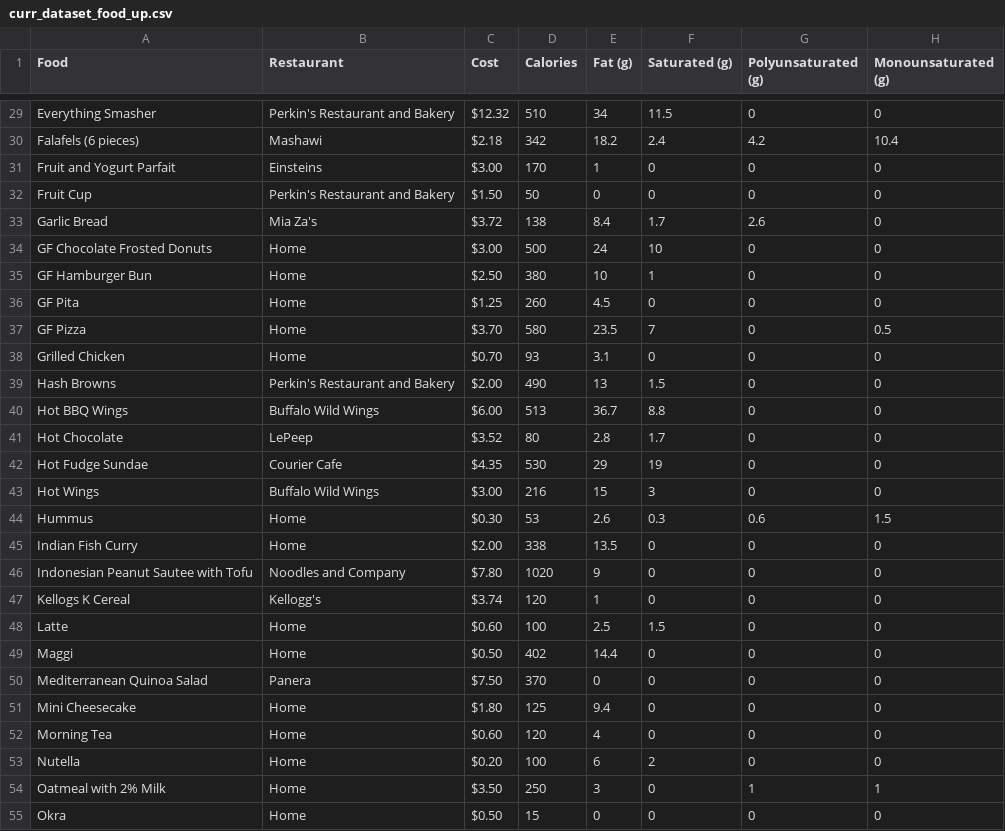
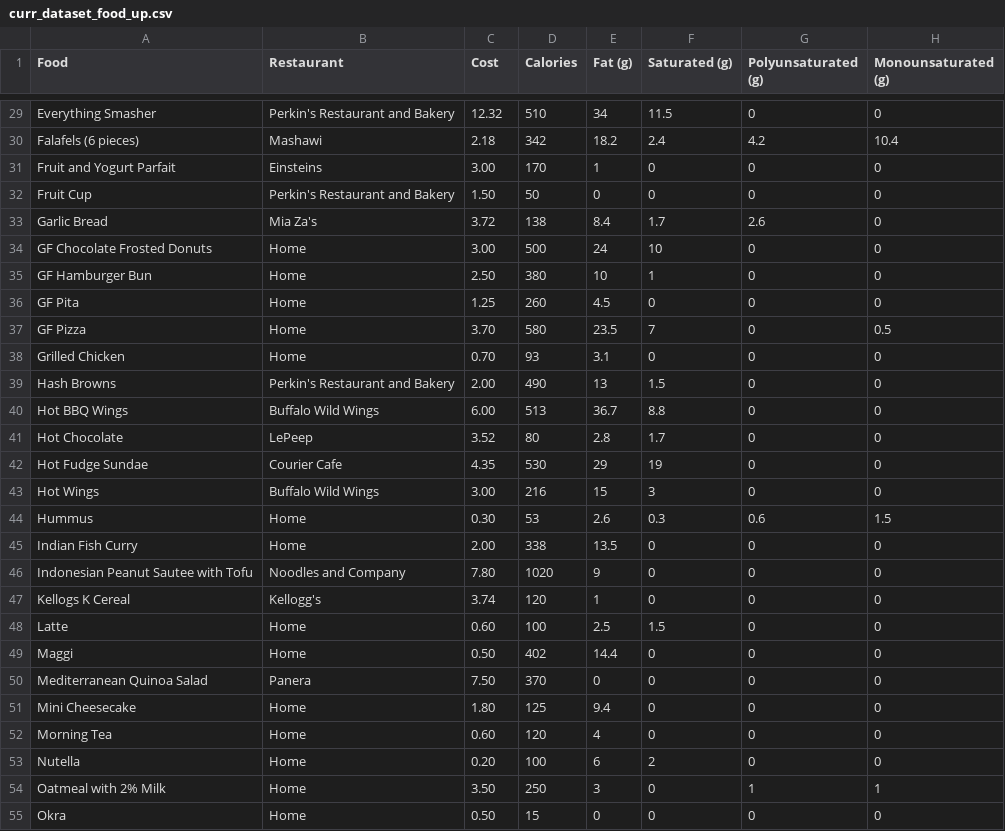
Before and after one commit to SudarshanGp/467_Final, a CSV file: app/static/res/curr_dataset_food_up.csv, drawn as a sheet; only a part is shown, gaps mark what is left out; the diff covers the shown part only; the diff names each change by its address in the sheet, - before the commit and + after, or states it on an @@ line.

```diff
--- a/app/static/res/curr_dataset_food_up.csv
+++ b/app/static/res/curr_dataset_food_up.csv
-C29 (Cost): $12.32
+C29 (Cost): 12.32
-C30 (Cost): $2.18
+C30 (Cost): 2.18
-C31 (Cost): $3.00
+C31 (Cost): 3.00
-C32 (Cost): $1.50
+C32 (Cost): 1.50
-C33 (Cost): $3.72
+C33 (Cost): 3.72
-C34 (Cost): $3.00
+C34 (Cost): 3.00
-C35 (Cost): $2.50
+C35 (Cost): 2.50
-C36 (Cost): $1.25
+C36 (Cost): 1.25
-C37 (Cost): $3.70
+C37 (Cost): 3.70
-C38 (Cost): $0.70
+C38 (Cost): 0.70
-C39 (Cost): $2.00
+C39 (Cost): 2.00
-C40 (Cost): $6.00
+C40 (Cost): 6.00
-C41 (Cost): $3.52
+C41 (Cost): 3.52
-C42 (Cost): $4.35
+C42 (Cost): 4.35
-C43 (Cost): $3.00
+C43 (Cost): 3.00
-C44 (Cost): $0.30
+C44 (Cost): 0.30
-C45 (Cost): $2.00
+C45 (Cost): 2.00
-C46 (Cost): $7.80
+C46 (Cost): 7.80
-C47 (Cost): $3.74
+C47 (Cost): 3.74
-C48 (Cost): $0.60
+C48 (Cost): 0.60
-C49 (Cost): $0.50
+C49 (Cost): 0.50
-C50 (Cost): $7.50
+C50 (Cost): 7.50
-C51 (Cost): $1.80
+C51 (Cost): 1.80
-C52 (Cost): $0.60
+C52 (Cost): 0.60
-C53 (Cost): $0.20
+C53 (Cost): 0.20
-C54 (Cost): $3.50
+C54 (Cost): 3.50
-C55 (Cost): $0.50
+C55 (Cost): 0.50
```
Also changed, not shown: 80 edited cells elsewhere in this file, app/static/res/nutrient_1.csv, 2 other files.
